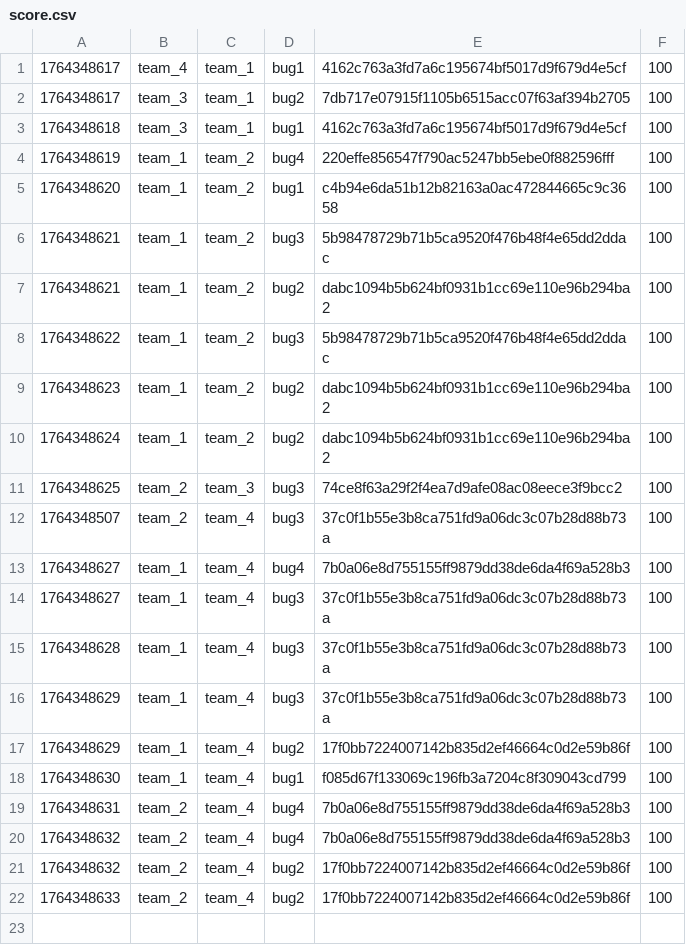
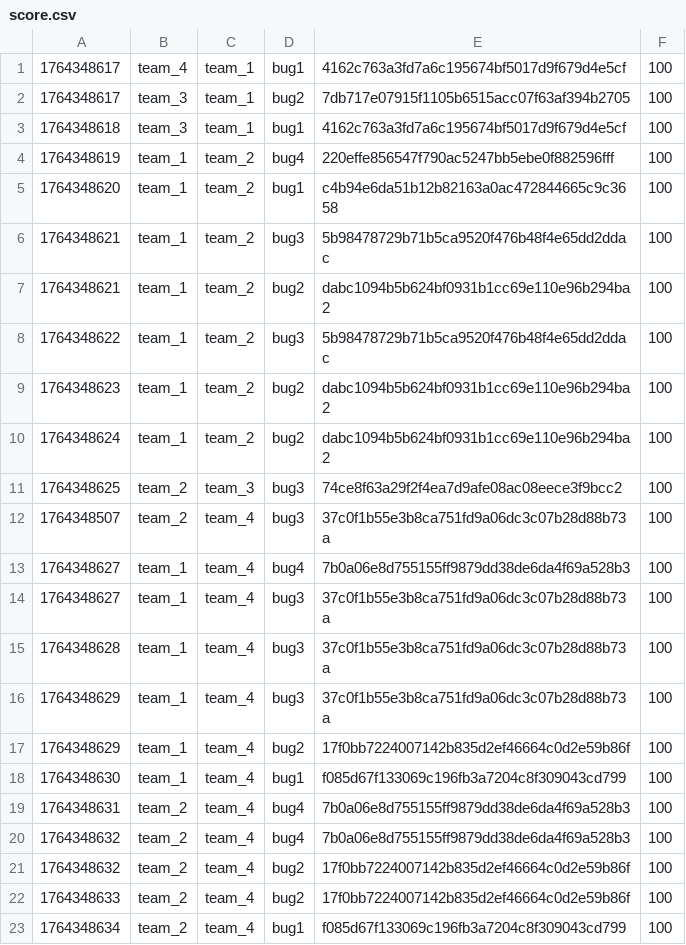
Before and after one commit to hspace-io/2025w-gitctf-score, a CSV file: score.csv, drawn as a sheet.

Commit message:
[Score] team_2 +100
team_2 attacked `bug1` f085d67f133069c196fb3a7204c8f309043cd799 of team_4

```diff
--- a/score.csv
+++ b/score.csv
@@ -22 +22,2 @@
 1764348633,team_2,team_4,bug2,17f0bb7224007142b835d2ef46664c0d2e59b86f,100
+1764348634,team_2,team_4,bug1,f085d67f133069c196fb3a7204c8f309043cd799,100
```
